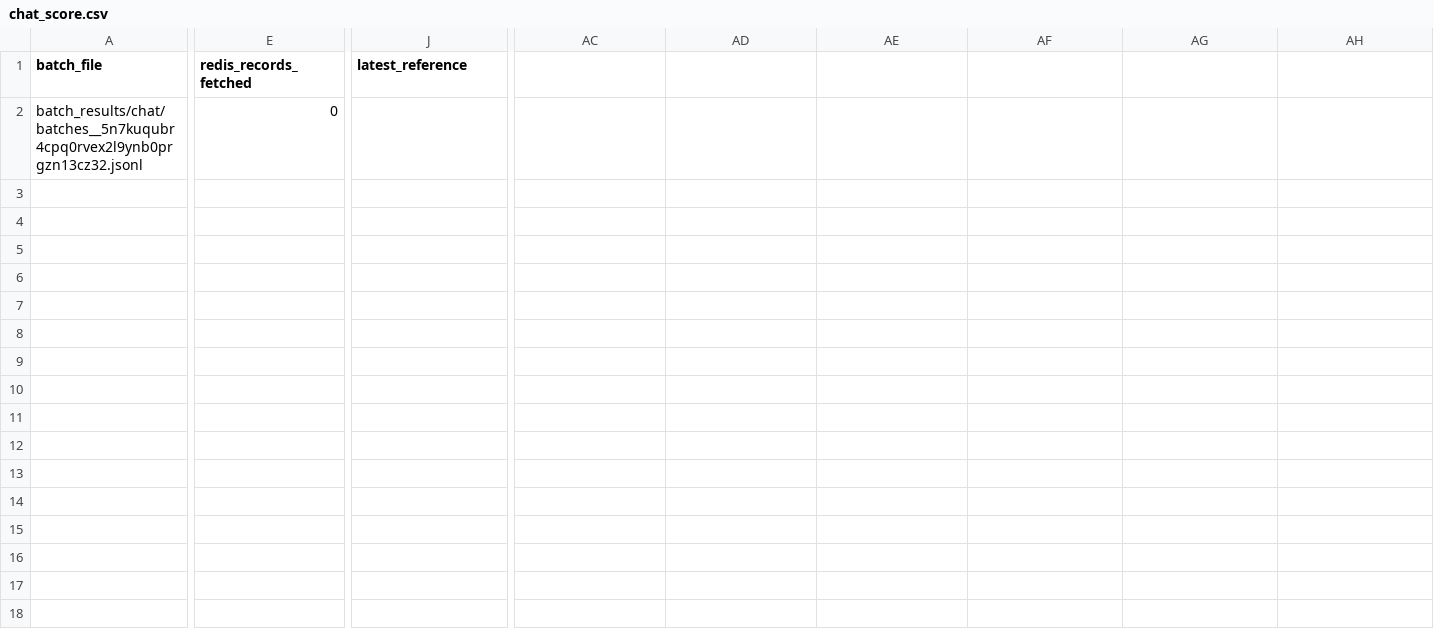
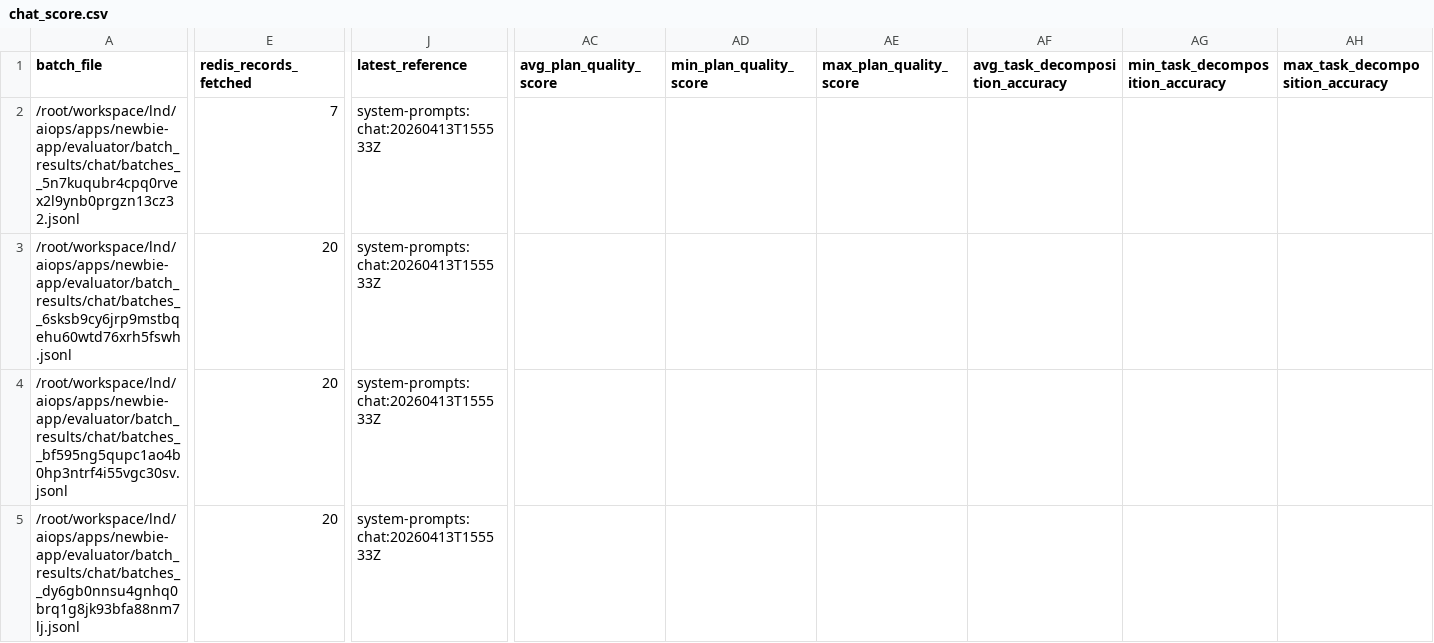
Before and after one commit to savanah18/mason, a CSV file: evaluator/chat_score.csv, drawn as a sheet; only a part is shown, gaps mark what is left out; rows hold the shown columns only; the diff covers the shown part only; the diff names each change by its address in the sheet, - before the commit and + after, or states it on an @@ line.

Commit message:
UPdate evaluator scripts and configs

```diff
--- a/evaluator/chat_score.csv
+++ b/evaluator/chat_score.csv
-AC1: (empty)
+AC1: avg_plan_quality_score
-AD1: (empty)
+AD1: min_plan_quality_score
-AE1: (empty)
+AE1: max_plan_quality_score
-AF1: (empty)
+AF1: avg_task_decomposition_accuracy
-AG1: (empty)
+AG1: min_task_decomposition_accuracy
-AH1: (empty)
+AH1: max_task_decomposition_accuracy
-A2 (batch_file): batch_results/chat/batches__5n7kuqubr4cpq0rvex2l9ynb0prgzn13cz32.jsonl
+A2 (batch_file): /root/workspace/lnd/aiops/apps/newbie-app/evaluator/batch_results/chat/batches__5n7kuqubr4cpq0rvex2l9ynb0prgzn13cz32.jsonl
-E2 (redis_records_fetched): 0
+E2 (redis_records_fetched): 7
-J2 (latest_reference): (empty)
+J2 (latest_reference): system-prompts:chat:20260413T155533Z
+row 3: /root/workspace/lnd/aiops/apps/newbie-app/evaluator/batch_results/chat/batches__6sksb9cy6jrp9mstbqehu60wtd76xrh5fswh.jsonl | 20 | system-prompts:chat:20260413T155533Z
+row 4: /root/workspace/lnd/aiops/apps/newbie-app/evaluator/batch_results/chat/batches__bf595ng5qupc1ao4b0hp3ntrf4i55vgc30sv.jsonl | 20 | system-prompts:chat:20260413T155533Z
+row 5: /root/workspace/lnd/aiops/apps/newbie-app/evaluator/batch_results/chat/batches__dy6gb0nnsu4gnhq0brq1g8jk93bfa88nm7lj.jsonl | 20 | system-prompts:chat:20260413T155533Z
```
Also changed, not shown: 6 edited cells elsewhere in this file, evaluator/deployer_mock-plan_score.csv, 10 other files.
